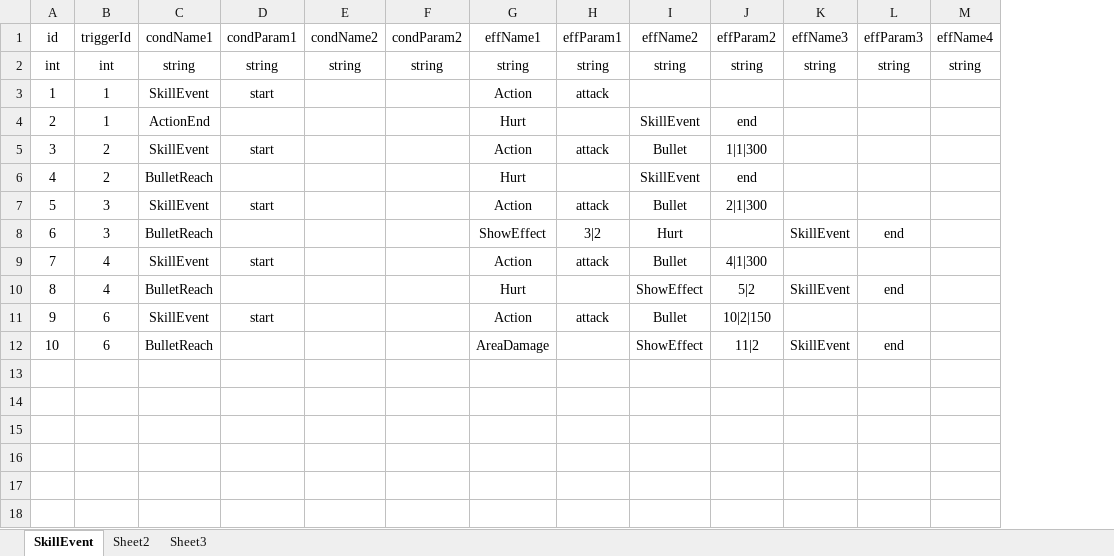
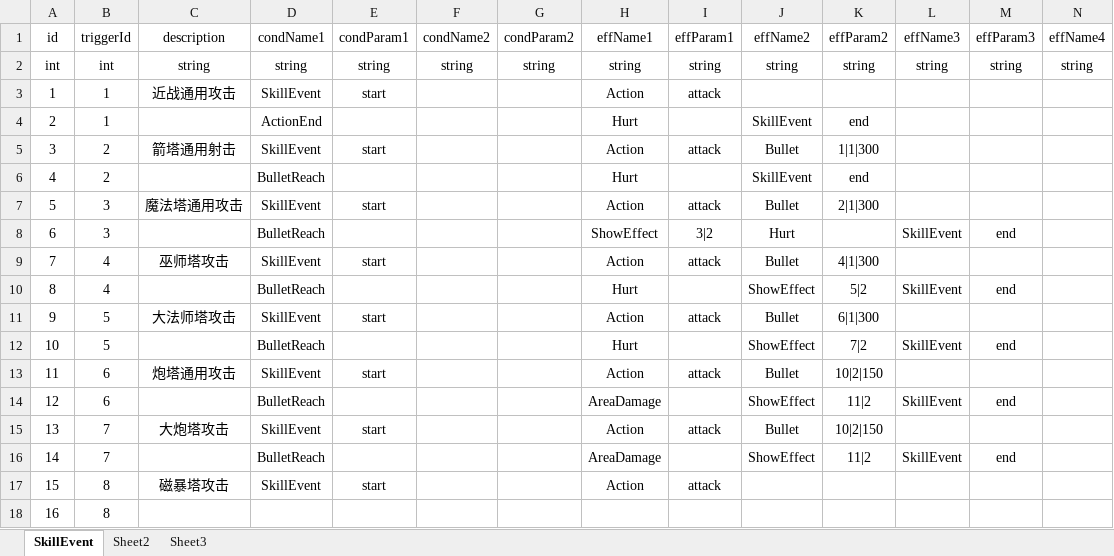
Before and after one commit to pixar2016/Assets, an Excel workbook: Data/Excel/SkillEvent.xlsx, sheet SkillEvent, drawn as a sheet; only a part is shown; values as stored, in another font and other column widths than the file's, no borders; addresses are those after the commit; rows hold the shown columns only; the diff names each change by its address in the sheet, - before the commit and + after, or states it on an @@ line.

```diff
--- a/Data/Excel/SkillEvent.xlsx (sheet SkillEvent)
+++ b/Data/Excel/SkillEvent.xlsx (sheet SkillEvent)
+column C (description), rows 2-9: string | 近战通用攻击 |  | 箭塔通用射击 |  | 魔法塔通用攻击 |  | 巫师塔攻击; row 13: 炮塔通用攻击
+row 11: 9 | 5 | 大法师塔攻击 | SkillEvent | start |  |  | Action | attack | Bullet | 6|1|300
+row 12: 10 | 5 |  | BulletReach |  |  |  | Hurt |  | ShowEffect | 7|2 | SkillEvent | end
@@ column A (id) renumbered between rows 13 and 14 @@
+row 15: 13 | 7 | 大炮塔攻击 | SkillEvent | start |  |  | Action | attack | Bullet | 10|2|150
+row 16: 14 | 7 |  | BulletReach |  |  |  | AreaDamage |  | ShowEffect | 11|2 | SkillEvent | end
+row 17: 15 | 8 | 磁暴塔攻击 | SkillEvent | start |  |  | Action | attack
+row 18: 16 | 8
```
Also changed, not shown: Data/Excel/Skill.xlsx.
